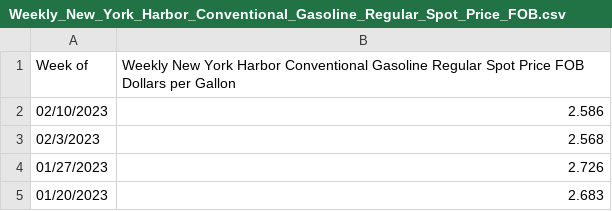
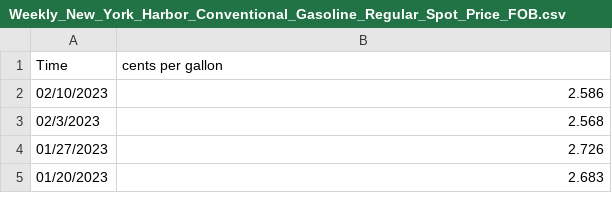
Before and after one commit to Sarthak-Ghule/DAV_A4, a CSV file: Weekly_New_York_Harbor_Conventional_Gasoline_Regular_Spot_Price_FOB.csv, drawn as a sheet; only a part is shown.

Commit message:
Update Weekly_New_York_Harbor_Conventional_Gasoline_Regular_Spot_Price_FOB.csv

```diff
--- a/Weekly_New_York_Harbor_Conventional_Gasoline_Regular_Spot_Price_FOB.csv
+++ b/Weekly_New_York_Harbor_Conventional_Gasoline_Regular_Spot_Price_FOB.csv
@@ -1,2 +1,2 @@
-Week of,Weekly New York Harbor Conventional Gasoline Regular Spot Price FOB Dollars per Gallon
+Time,cents per gallon
 02/10/2023,2.586
```
